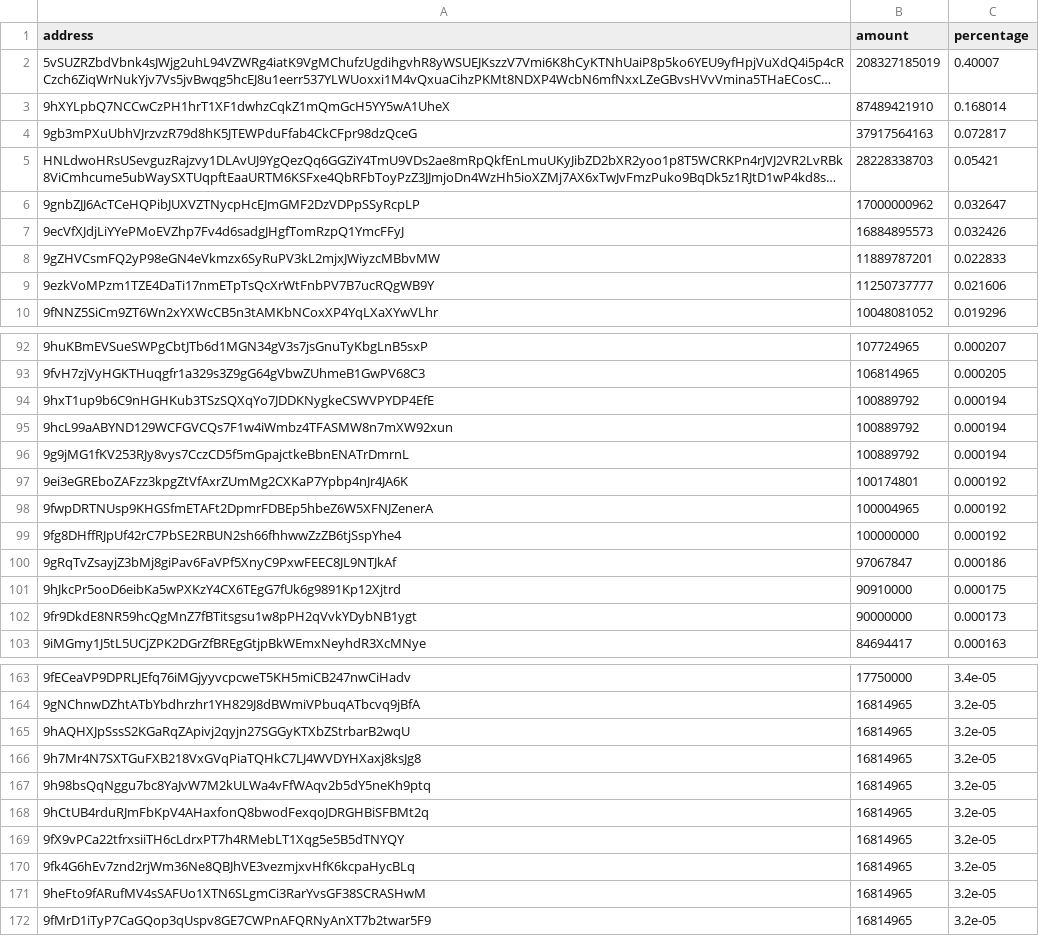
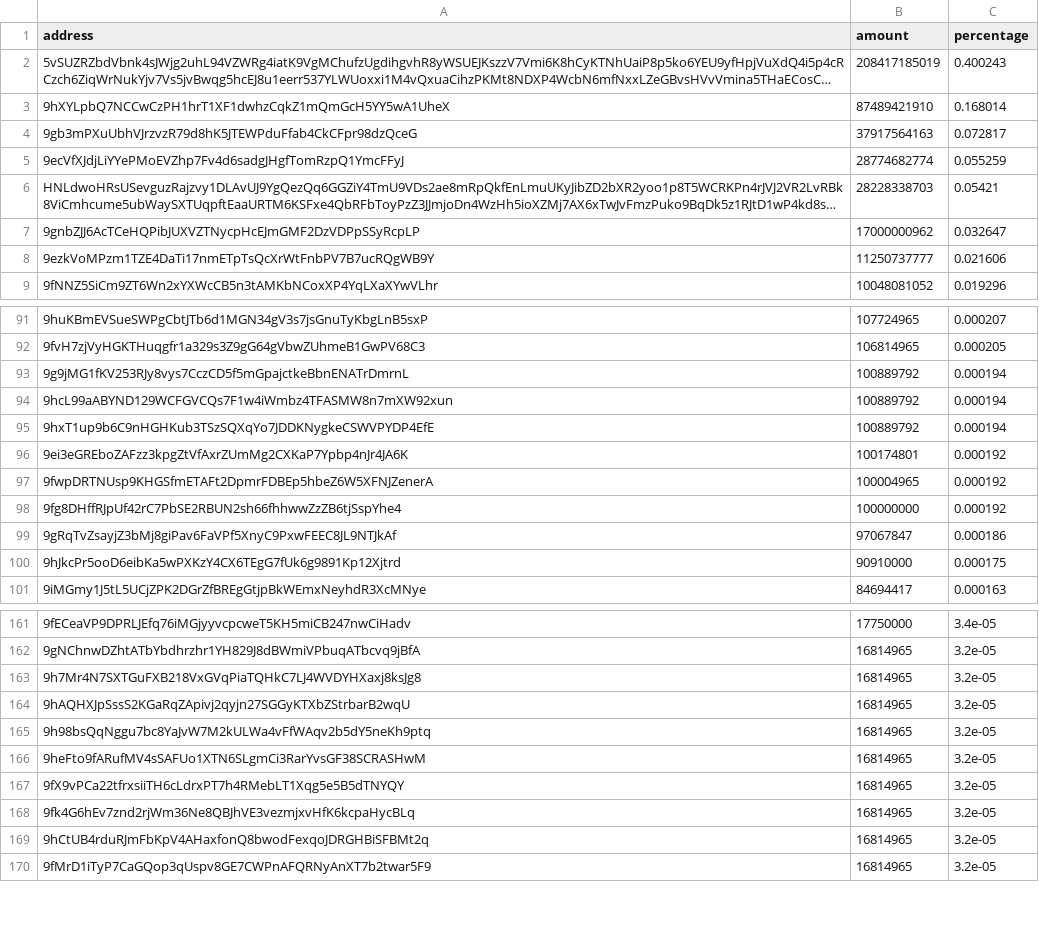
Before and after one commit to babygrenade/ergo-tokenautics, a CSV file: data/EXLE.csv, drawn as a sheet; only a part is shown, gaps mark what is left out; long unchanged cells end in …; removed rows and columns are numbered as before the commit, all else as after; the diff covers the shown part only; the diff names each change by its address in the sheet, - before the commit and + after, or states it on an @@ line.

```diff
--- a/data/EXLE.csv
+++ b/data/EXLE.csv
-B2 (amount): 208327185019
+B2 (amount): 208417185019
-C2 (percentage): 0.40007
+C2 (percentage): 0.400243
+row 5: 9ecVfXJdjLiYYePMoEVZhp7Fv4d6sadgJHgfTomRzpQ1YmcFFyJ | 28774682774 | 0.055259
-row 7: 9ecVfXJdjLiYYePMoEVZhp7Fv4d6sadgJHgfTomRzpQ1YmcFFyJ | 16884895573 | 0.032426
-row 8: 9gZHVCsmFQ2yP98eGN4eVkmzx6SyRuPV3kL2mjxJWiyzcMBbvMW | 11889787201 | 0.022833
@@ row 96 moved to row 93: 9g9jMG1fKV253RJy8vys7CczCD5f5mGpajctkeBb… @@
@@ row 95 moved to row 94: 9hcL99aABYND129WCFGVCQs7F1w4iWmbz4TFASMW… @@
-row 102: 9fr9DkdE8NR59hcQgMnZ7fBTitsgsu1w8pPH2qVvkYDybNB1ygt | 90000000 | 0.000173
@@ row 166 moved to row 163: 9h7Mr4N7SXTGuFXB218VxGVqPiaTQHkC7LJ4WVDY… @@
@@ row 171 moved to row 166: 9heFto9fARufMV4sSAFUo1XTN6SLgmCi3RarYvsG… @@
@@ row 168 moved to row 169: 9hCtUB4rduRJmFbKpV4AHaxfonQ8bwodFexqoJDR… @@
```
Also changed, not shown: 11 moved rows elsewhere in this file, data/Paideia.csv, data/QUACKS.csv, 21 other files.
